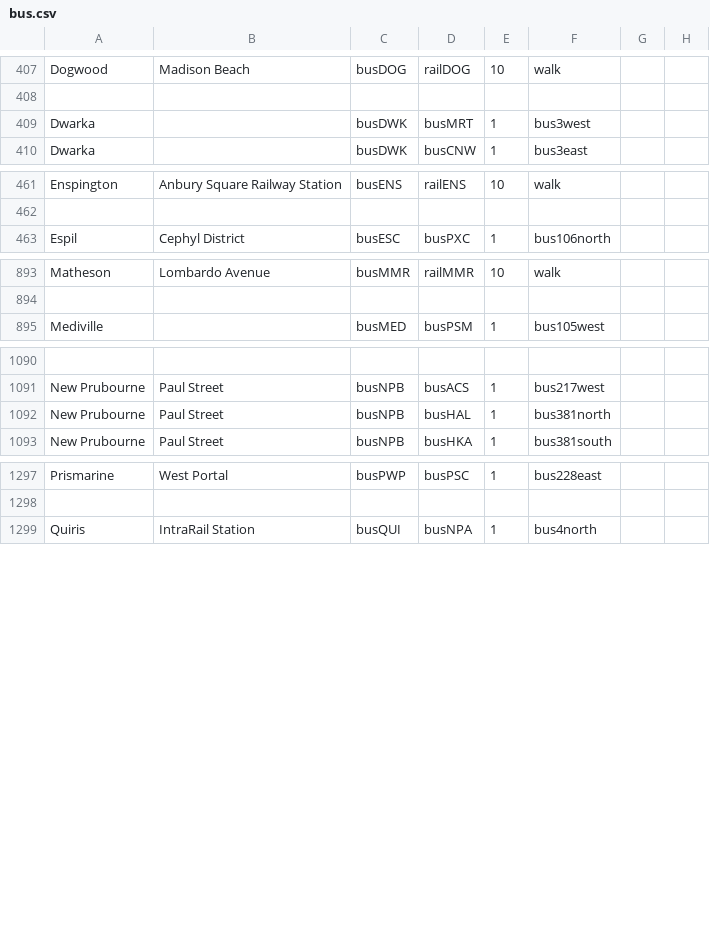
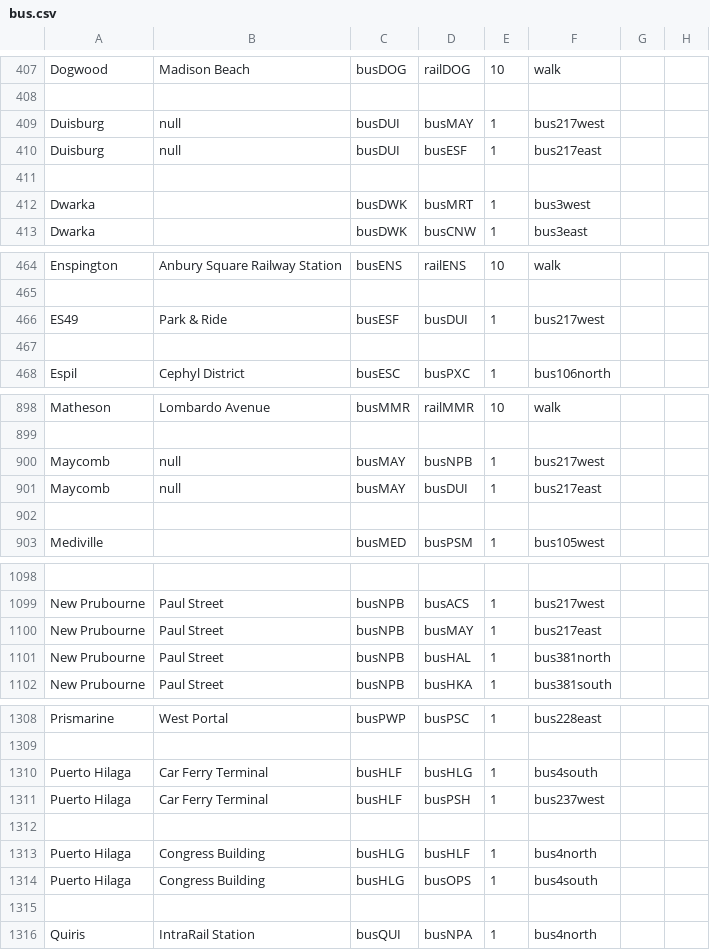
Before and after one commit to KittyCat11231/Feline-Holdings, a CSV file: src/intraroute/data/pathfinding/bus.csv, drawn as a sheet; only a part is shown, gaps mark what is left out; the diff covers the shown part only; the diff names each change by its address in the sheet, - before the commit and + after, or states it on an @@ line.

```diff
--- a/src/intraroute/data/pathfinding/bus.csv
+++ b/src/intraroute/data/pathfinding/bus.csv
+row 409: Duisburg | null | busDUI | busMAY | 1 | bus217west
+row 410: Duisburg | null | busDUI | busESF | 1 | bus217east
+row 411: (empty)
+row 466: ES49 | Park & Ride | busESF | busDUI | 1 | bus217west
+row 467: (empty)
+row 900: Maycomb | null | busMAY | busNPB | 1 | bus217west
+row 901: Maycomb | null | busMAY | busDUI | 1 | bus217east
+row 902: (empty)
+row 1100: New Prubourne | Paul Street | busNPB | busMAY | 1 | bus217east
+row 1310: Puerto Hilaga | Car Ferry Terminal | busHLF | busHLG | 1 | bus4south
+row 1311: Puerto Hilaga | Car Ferry Terminal | busHLF | busPSH | 1 | bus237west
+row 1312: (empty)
+row 1313: Puerto Hilaga | Congress Building | busHLG | busHLF | 1 | bus4north
+row 1314: Puerto Hilaga | Congress Building | busHLG | busOPS | 1 | bus4south
+row 1315: (empty)
```
Also changed, not shown: 2 added rows, 5 removed rows and 6 edited cells elsewhere in this file, src/intraroute/data/pathfinding/air.csv, src/intraroute/data/pathfinding/rail.csv, 27 other files.
